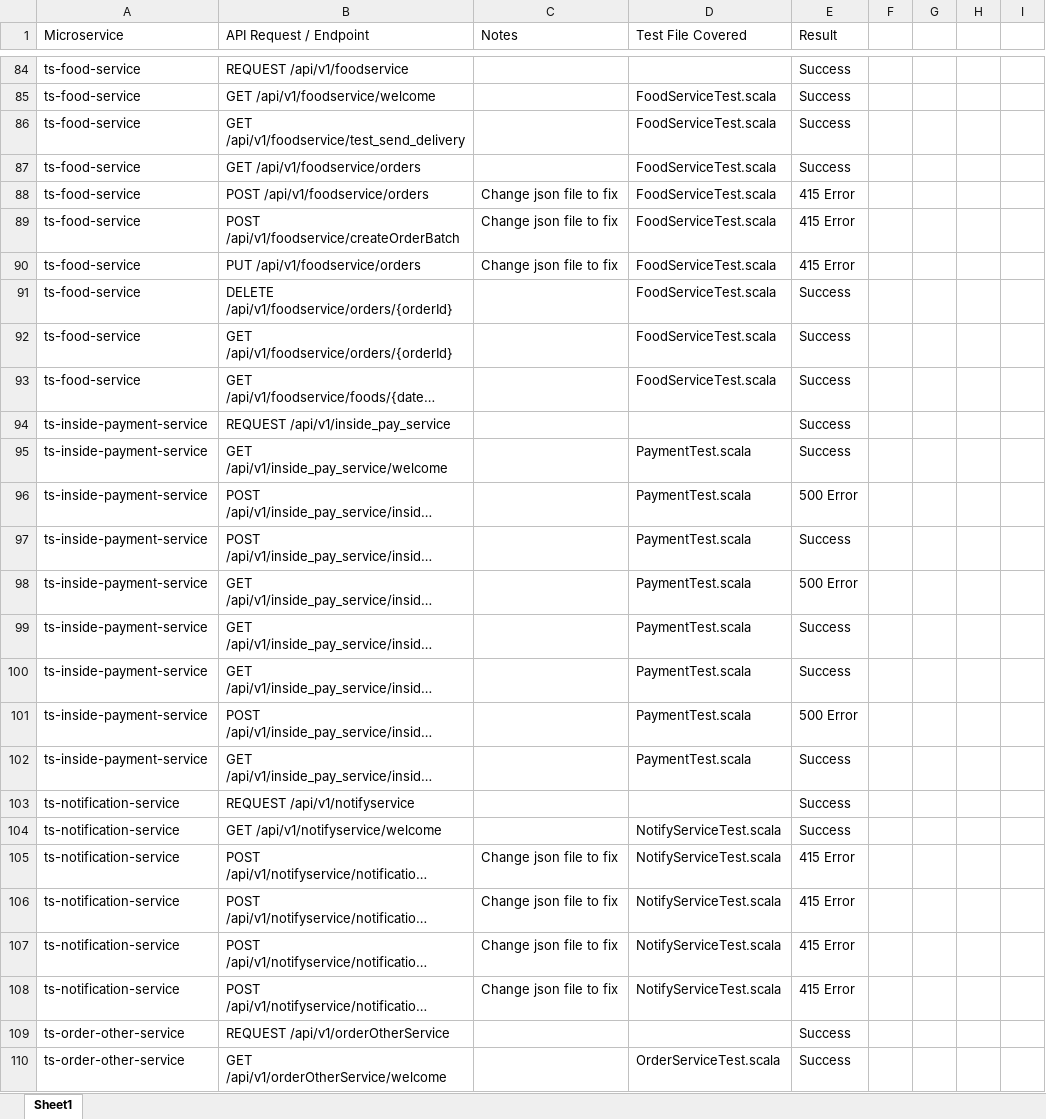
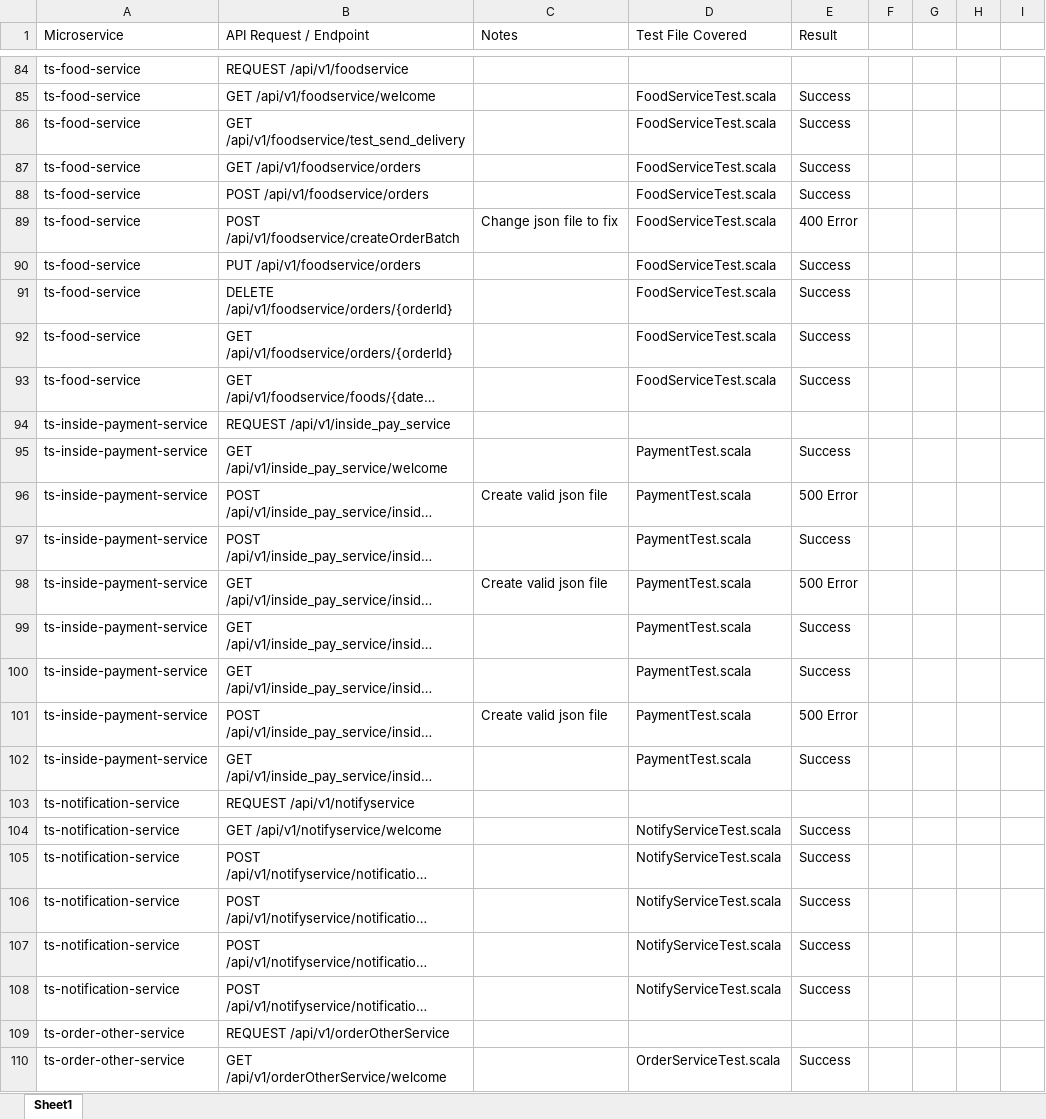
Before and after one commit to cloudhubs/microservice-tests, an Excel workbook: Gatling/Gatling_TrainTicket/TrainTicket Endpoint Version Control.xlsx, sheet Sheet1, drawn as a sheet; only a part is shown, gaps mark what is left out; long unchanged cells end in …; values as stored, in another font and other column widths than the file's, no cell formats; charts and pictures not drawn; the diff covers the shown part only; the diff names each change by its address in the sheet, - before the commit and + after, or states it on an @@ line.

```diff
--- a/Gatling/Gatling_TrainTicket/TrainTicket Endpoint Version Control.xlsx (sheet Sheet1)
+++ b/Gatling/Gatling_TrainTicket/TrainTicket Endpoint Version Control.xlsx (sheet Sheet1)
-E84 (Result): Success
+E84 (Result): (empty)
-C88 (Notes): Change json file to fix
+C88 (Notes): (empty)
-E88 (Result): 415 Error
+E88 (Result): Success
-E89 (Result): 415 Error
+E89 (Result): 400 Error
-C90 (Notes): Change json file to fix
+C90 (Notes): (empty)
-E90 (Result): 415 Error
+E90 (Result): Success
-E94 (Result): Success
+E94 (Result): (empty)
-C96 (Notes): (empty)
+C96 (Notes): Create valid json file
-C98 (Notes): (empty)
+C98 (Notes): Create valid json file
-C101 (Notes): (empty)
+C101 (Notes): Create valid json file
-E103 (Result): Success
+E103 (Result): (empty)
-C105:C108 (Notes): Change json file to fix
+C105:C108 (Notes): (empty)
-E105:E108 (Result): 415 Error
+E105:E108 (Result): Success
-E109 (Result): Success
+E109 (Result): (empty)
```
Also changed, not shown: 96 edited cells elsewhere in this sheet, cell formats, charts or pictures, 4 other files.
